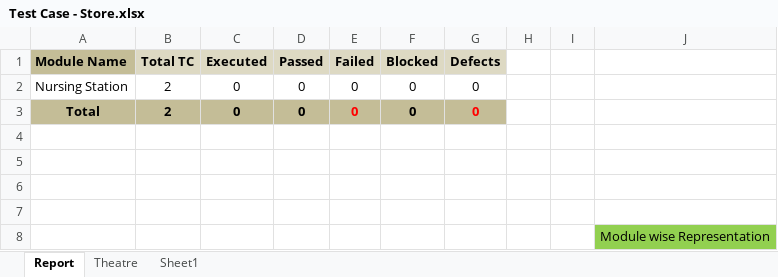
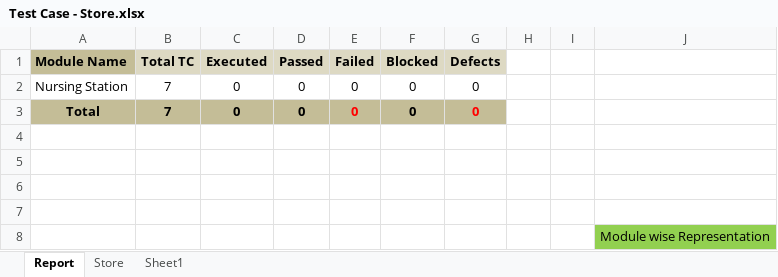
Before and after one commit to RijoJohnPatric/Mediware-Repository, an Excel workbook: Test Cases/Rijo/Test Case - Store.xlsx, sheet Report, drawn as a sheet; values as stored, in another font and other column widths than the file's, no borders; charts and pictures not drawn; the diff names each change by its address in the sheet, - before the commit and + after, or states it on an @@ line.

Commit message:
Store June 18/06

```diff
--- a/Test Cases/Rijo/Test Case - Store.xlsx (sheet Report)
+++ b/Test Cases/Rijo/Test Case - Store.xlsx (sheet Report)
-sheet tab: Theatre
+sheet tab: Store
-B2:B3 (Total TC): 2
+B2:B3 (Total TC): 7
```
Also changed, not shown: sheet Store, formulas that keep their value, charts or pictures, 6 other files.
